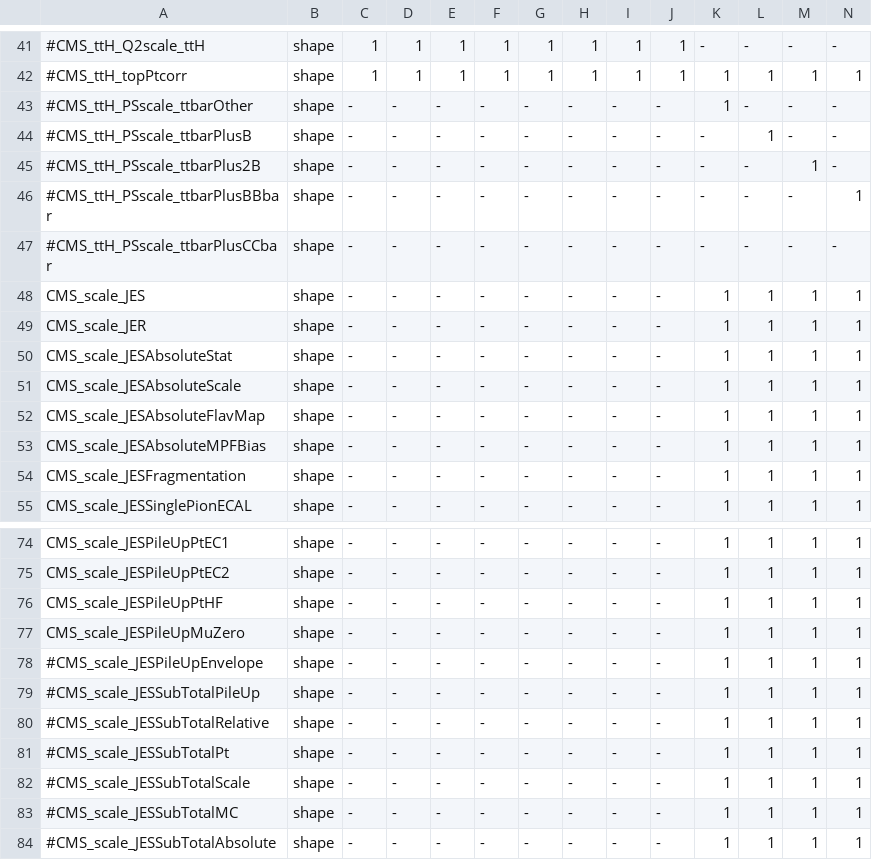
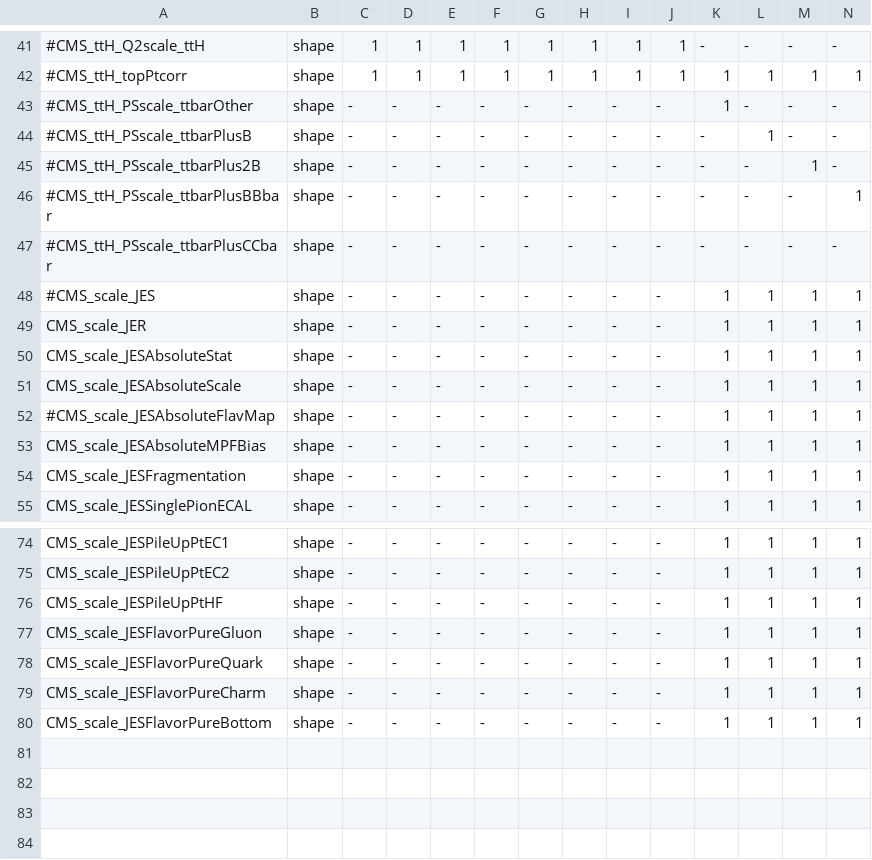
Before and after one commit to cms-ttH/ttH-Limits, a CSV file: python/systematics_hdecay13TeVJESTest.csv, drawn as a sheet; only a part is shown, gaps mark what is left out; removed rows and columns are numbered as before the commit, all else as after; rows hold the shown columns only; the diff names each change by its address in the sheet, - before the commit and + after, or states it on an @@ line.

Commit message:
updated JES systematics

```diff
--- a/python/systematics_hdecay13TeVJESTest.csv
+++ b/python/systematics_hdecay13TeVJESTest.csv
-A48: CMS_scale_JES
+A48: #CMS_scale_JES
-A52: CMS_scale_JESAbsoluteFlavMap
+A52: #CMS_scale_JESAbsoluteFlavMap
-A77: CMS_scale_JESPileUpMuZero
+A77: CMS_scale_JESFlavorPureGluon
-row 78: #CMS_scale_JESPileUpEnvelope | shape | - | - | - | - | - | - | - | - | 1 | 1 | 1 | 1
-A78: #CMS_scale_JESSubTotalPileUp
+A78: CMS_scale_JESFlavorPureQuark
-A79: #CMS_scale_JESSubTotalRelative
+A79: CMS_scale_JESFlavorPureCharm
-A80: #CMS_scale_JESSubTotalPt
+A80: CMS_scale_JESFlavorPureBottom
-row 82: #CMS_scale_JESSubTotalScale | shape | - | - | - | - | - | - | - | - | 1 | 1 | 1 | 1
-row 83: #CMS_scale_JESSubTotalMC | shape | - | - | - | - | - | - | - | - | 1 | 1 | 1 | 1
-row 84: #CMS_scale_JESSubTotalAbsolute | shape | - | - | - | - | - | - | - | - | 1 | 1 | 1 | 1
```
